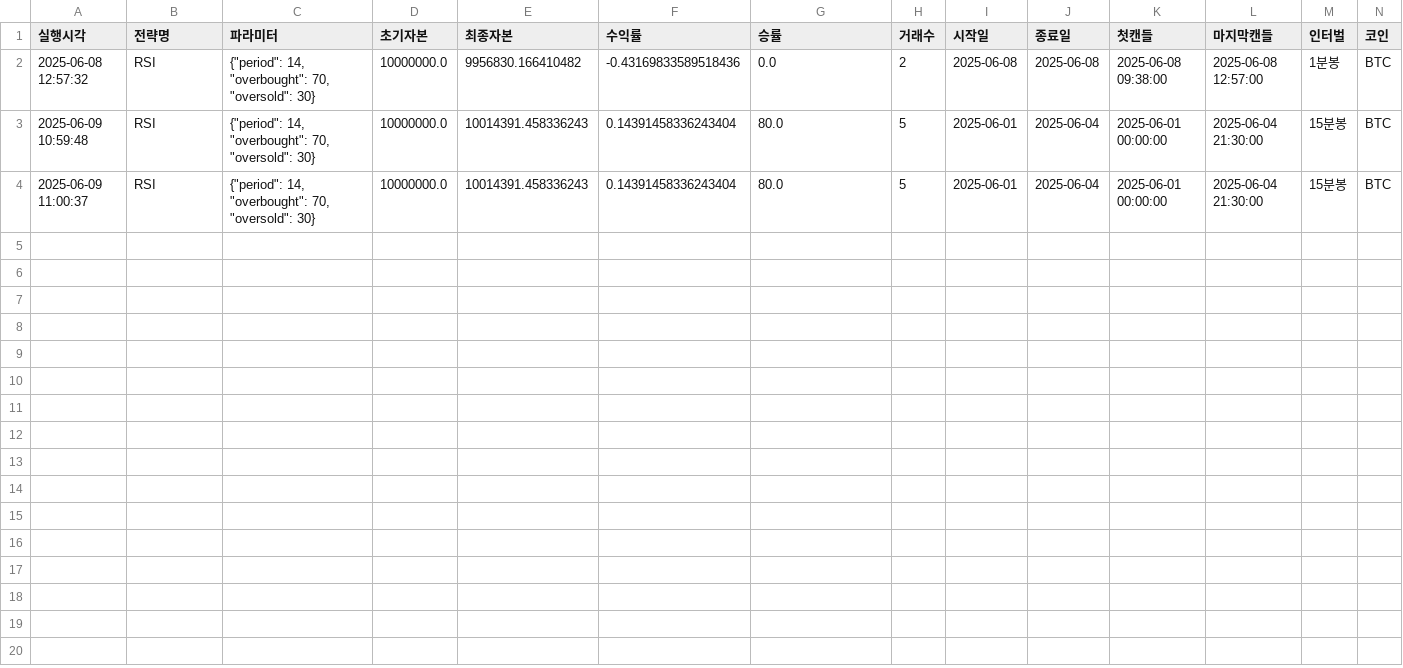
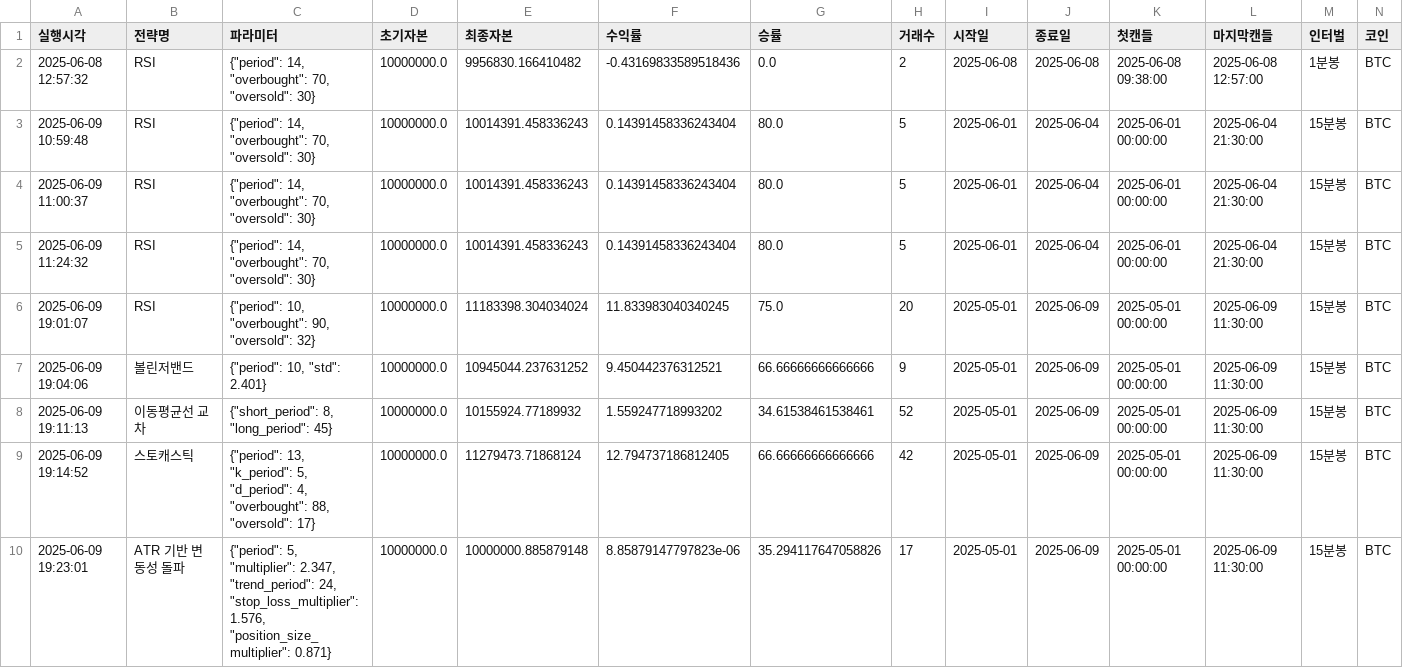
Before and after one commit to GilbertJeons/CTrade_Auto, a CSV file: backtest_results_log.csv, drawn as a sheet; only a part is shown; the diff covers the shown part only; the diff names each change by its address in the sheet, - before the commit and + after, or states it on an @@ line.

Commit message:
백테스트 결과 로깅 및 차트 표시 기능 개선 - 백테스트 결과를 CSV 파일에 자동 저장하도록 수정   * 실행시각, 전략명, 파라미터, 초기자본, 최종자본, 수익률, 승률, 거래수 등 기록   * 시작일, 종료일, 첫캔들, 마지막캔들, 인터벌, 코인 정보 추가 - 차트 표시 기능 개선   * 가격 차트에 거래량 정보 추가하여 시각화   * 자본금 변화 그래프 개선 및 일별 수익률 표시   * 매수/매도 시점을 마커로 표시하여 직관적 파악 가능   * 차트 레이아웃 최적화 및 가독성 향상   * x축 날짜 포맷 개선 및 격자 표시 추가 - 코드 구조 개선   * 차트 생성 로직 모듈화   * 예외 처리 강화   * 메모리 사용 최적화

```diff
--- a/backtest_results_log.csv
+++ b/backtest_results_log.csv
+row 5: 2025-06-09 11:24:32 | RSI | {"period": 14, "overbought": 70, "oversold": 30} | 10000000.0 | 10014391.458336243 | 0.14391458336243404 | 80.0 | 5 | 2025-06-01 | 2025-06-04 | 2025-06-01 00:00:00 | 2025-06-04 21:30:00 | 15분봉 | BTC
+row 6: 2025-06-09 19:01:07 | RSI | {"period": 10, "overbought": 90, "oversold": 32} | 10000000.0 | 11183398.304034024 | 11.833983040340245 | 75.0 | 20 | 2025-05-01 | 2025-06-09 | 2025-05-01 00:00:00 | 2025-06-09 11:30:00 | 15분봉 | BTC
+row 7: 2025-06-09 19:04:06 | 볼린저밴드 | {"period": 10, "std": 2.401} | 10000000.0 | 10945044.237631252 | 9.450442376312521 | 66.66666666666666 | 9 | 2025-05-01 | 2025-06-09 | 2025-05-01 00:00:00 | 2025-06-09 11:30:00 | 15분봉 | BTC
+row 8: 2025-06-09 19:11:13 | 이동평균선 교차 | {"short_period": 8, "long_period": 45} | 10000000.0 | 10155924.77189932 | 1.559247718993202 | 34.61538461538461 | 52 | 2025-05-01 | 2025-06-09 | 2025-05-01 00:00:00 | 2025-06-09 11:30:00 | 15분봉 | BTC
+row 9: 2025-06-09 19:14:52 | 스토캐스틱 | {"period": 13, "k_period": 5, "d_period": 4, "overbought": 88, "oversold": 17} | 10000000.0 | 11279473.71868124 | 12.794737186812405 | 66.66666666666666 | 42 | 2025-05-01 | 2025-06-09 | 2025-05-01 00:00:00 | 2025-06-09 11:30:00 | 15분봉 | BTC
+row 10: 2025-06-09 19:23:01 | ATR 기반 변동성 돌파 | {"period": 5, "multiplier": 2.347, "trend_period": 24, "stop_loss_multiplier": 1.576, "position_size_multiplier": 0.871} | 10000000.0 | 10000000.885879148 | 8.85879147797823e-06 | 35.294117647058826 | 17 | 2025-05-01 | 2025-06-09 | 2025-05-01 00:00:00 | 2025-06-09 11:30:00 | 15분봉 | BTC
```
Also changed, not shown: 5 added rows elsewhere in this file, 4 other files.
